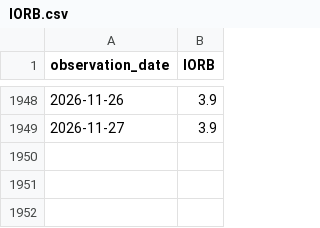
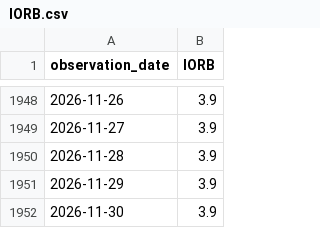
Before and after one commit to wrigh1ca-code/macro_eco_dashboard, a CSV file: public/data/fred/IORB.csv, drawn as a sheet; only a part is shown, gaps mark what is left out; the diff names each change by its address in the sheet, - before the commit and + after, or states it on an @@ line.

```diff
--- a/public/data/fred/IORB.csv
+++ b/public/data/fred/IORB.csv
+row 1950: 2026-11-28 | 3.9
+row 1951: 2026-11-29 | 3.9
+row 1952: 2026-11-30 | 3.9
```
Also changed, not shown: public/data/fred/DGS10.csv, public/data/fred/DGS2.csv, 2 other files.
